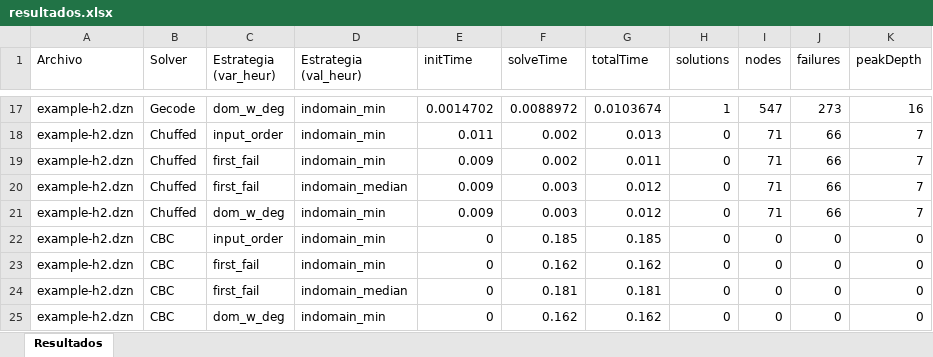
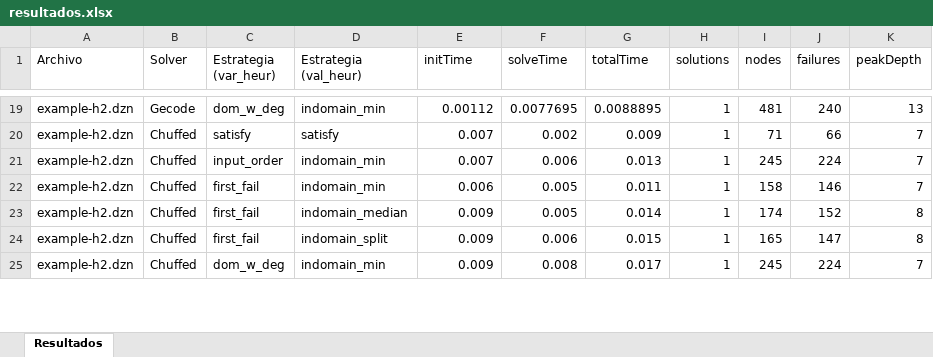
Before and after one commit to Alejo101102/lab1-restricciones, an Excel workbook: sudoku/resultados.xlsx, sheet Resultados, drawn as a sheet; only a part is shown, gaps mark what is left out; values as stored, in another font and other column widths than the file's, no borders; removed rows and columns are numbered as before the commit, all else as after; the diff covers the shown part only; the diff names each change by its address in the sheet, - before the commit and + after, or states it on an @@ line.

```diff
--- a/sudoku/resultados.xlsx (sheet Resultados)
+++ b/sudoku/resultados.xlsx (sheet Resultados)
-E19 (initTime): 0.0014702
+E19 (initTime): 0.00112
-F19 (solveTime): 0.0088972
+F19 (solveTime): 0.0077695
-G19 (totalTime): 0.0103674
+G19 (totalTime): 0.0088895
-I19 (nodes): 547
+I19 (nodes): 481
-J19 (failures): 273
+J19 (failures): 240
-K19 (peakDepth): 16
+K19 (peakDepth): 13
-C20 (Estrategia (var_heur)): input_order
+C20 (Estrategia (var_heur)): satisfy
-D20 (Estrategia (val_heur)): indomain_min
+D20 (Estrategia (val_heur)): satisfy
-E20 (initTime): 0.011
+E20 (initTime): 0.007
-G20 (totalTime): 0.013
+G20 (totalTime): 0.009
-H20 (solutions): 0
+H20 (solutions): 1
+row 21: example-h2.dzn | Chuffed | input_order | indomain_min | 0.007 | 0.006 | 0.013 | 1 | 245 | 224 | 7
-E22 (initTime): 0.009
+E22 (initTime): 0.006
-F22 (solveTime): 0.002
+F22 (solveTime): 0.005
-H22:H23 (solutions): 0
+H22:H23 (solutions): 1
-I22 (nodes): 71
+I22 (nodes): 158
-J22 (failures): 66
+J22 (failures): 146
-F23 (solveTime): 0.003
+F23 (solveTime): 0.005
-G23 (totalTime): 0.012
+G23 (totalTime): 0.014
-I23 (nodes): 71
+I23 (nodes): 174
-J23 (failures): 66
+J23 (failures): 152
-K23 (peakDepth): 7
+K23 (peakDepth): 8
+row 24: example-h2.dzn | Chuffed | first_fail | indomain_split | 0.009 | 0.006 | 0.015 | 1 | 165 | 147 | 8
-F25 (solveTime): 0.003
+F25 (solveTime): 0.008
-G25 (totalTime): 0.012
+G25 (totalTime): 0.017
-H25 (solutions): 0
+H25 (solutions): 1
-I25 (nodes): 71
+I25 (nodes): 245
-J25 (failures): 66
+J25 (failures): 224
-row 22: example-h2.dzn | CBC | input_order | indomain_min | 0 | 0.185 | 0.185 | 0 | 0 | 0 | 0
-row 23: example-h2.dzn | CBC | first_fail | indomain_min | 0 | 0.162 | 0.162 | 0 | 0 | 0 | 0
-row 24: example-h2.dzn | CBC | first_fail | indomain_median | 0 | 0.181 | 0.181 | 0 | 0 | 0 | 0
-row 25: example-h2.dzn | CBC | dom_w_deg | indomain_min | 0 | 0.162 | 0.162 | 0 | 0 | 0 | 0
```
Also changed, not shown: 14 added rows, 12 removed rows and 133 edited cells elsewhere in this sheet, 3 other files.
